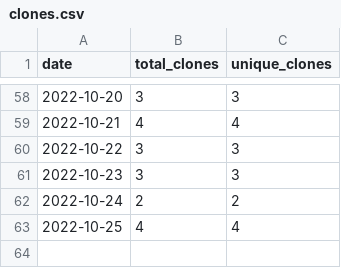
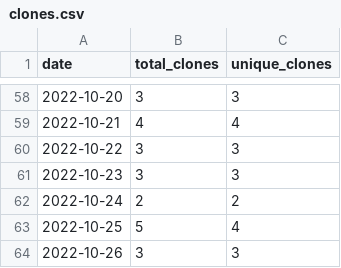
Before and after one commit to wumphlett/COMP-3220, a CSV file: .traffic/clones.csv, drawn as a sheet; only a part is shown, gaps mark what is left out.

```diff
--- a/.traffic/clones.csv
+++ b/.traffic/clones.csv
@@ -62,2 +62,3 @@ date,total_clones,unique_clones
 2022-10-24,2,2
-2022-10-25,4,4
+2022-10-25,5,4
+2022-10-26,3,3
```
Also changed, not shown: .traffic/views.csv, 3 other files.
